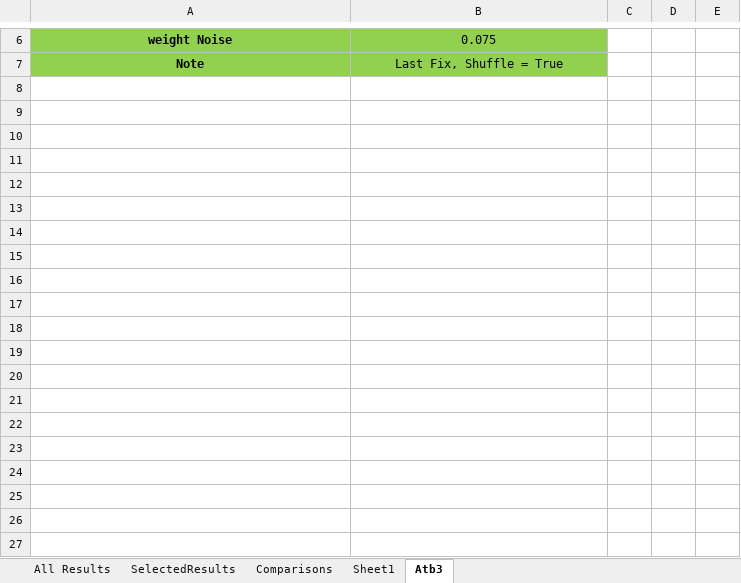
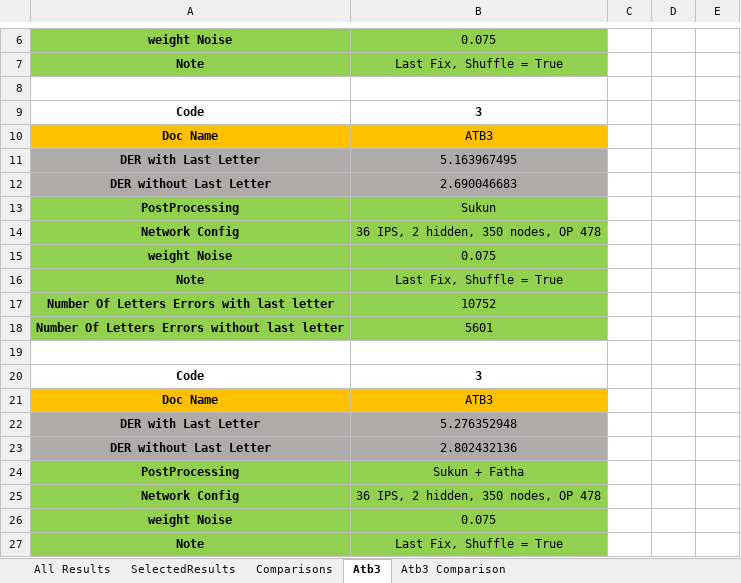
Before and after one commit to MohamedMagdyOmar/MST, an Excel workbook: New Analysis.xlsx, sheet Atb3, drawn as a sheet; only a part is shown, gaps mark what is left out; values as stored, in another font and other column widths than the file's, no borders; the diff covers the shown part only; the diff names each change by its address in the sheet, - before the commit and + after, or states it on an @@ line.

```diff
--- a/New Analysis.xlsx (sheet Atb3)
+++ b/New Analysis.xlsx (sheet Atb3)
-sheet tab: Sheet1
+sheet tab: Atb3 Comparison
+row 8: (empty)
+row 9: Code | 3
+row 10: Doc Name | ATB3
+row 11: DER with Last Letter | 5.163967495
+row 12: DER without Last Letter | 2.690046683
+row 13: PostProcessing | Sukun
+row 14: Network Config | 36 IPS, 2 hidden, 350 nodes, OP 478
+row 15: weight Noise | 0.075
+row 16: Note | Last Fix, Shuffle = True
+row 17: Number Of Letters Errors with last letter | 10752
+row 18: Number Of Letters Errors without last letter | 5601
+row 19: (empty)
+row 20: Code | 3
+row 21: Doc Name | ATB3
+row 22: DER with Last Letter | 5.276352948
+row 23: DER without Last Letter | 2.802432136
+row 24: PostProcessing | Sukun + Fatha
+row 25: Network Config | 36 IPS, 2 hidden, 350 nodes, OP 478
+row 26: weight Noise | 0.075
+row 27: Note | Last Fix, Shuffle = True
```
Also changed, not shown: 24 added rows and 2 edited cells elsewhere in this sheet, charts or pictures.
